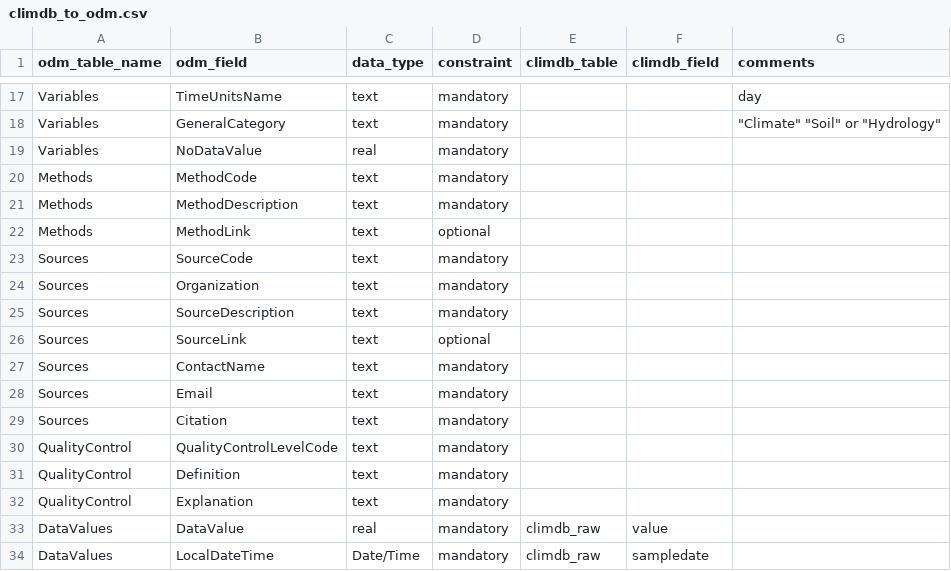
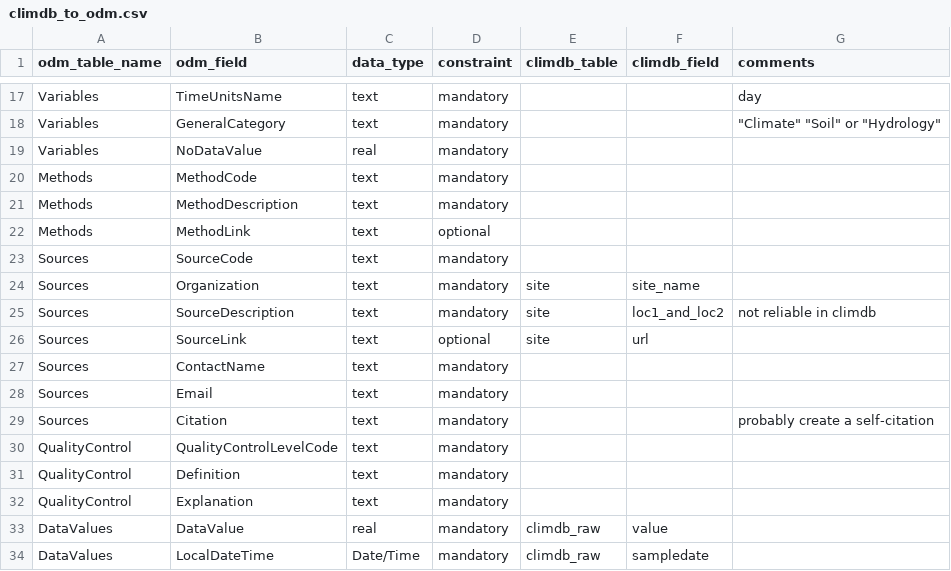
Before and after one commit to lter/Clim-HydroDB-2.0, a CSV file: climdb-archive-partA/climdb_to_odm.csv, drawn as a sheet; only a part is shown, gaps mark what is left out.

Commit message:
added mappings to source table lines

```diff
--- a/climdb-archive-partA/climdb_to_odm.csv
+++ b/climdb-archive-partA/climdb_to_odm.csv
@@ -23,8 +23,8 @@ Methods,MethodLink,text,optional,,,
 Sources,SourceCode,text,mandatory,,,
-Sources,Organization,text,mandatory,,,
-Sources,SourceDescription,text,mandatory,,,
-Sources,SourceLink,text,optional,,,
+Sources,Organization,text,mandatory,site,site_name,
+Sources,SourceDescription,text,mandatory,site,loc1_and_loc2,not reliable in climdb
+Sources,SourceLink,text,optional,site,url,
 Sources,ContactName,text,mandatory,,,
 Sources,Email,text,mandatory,,,
-Sources,Citation,text,mandatory,,,
+Sources,Citation,text,mandatory,,,probably create a self-citation
 QualityControl,QualityControlLevelCode,text,mandatory,,,
```
